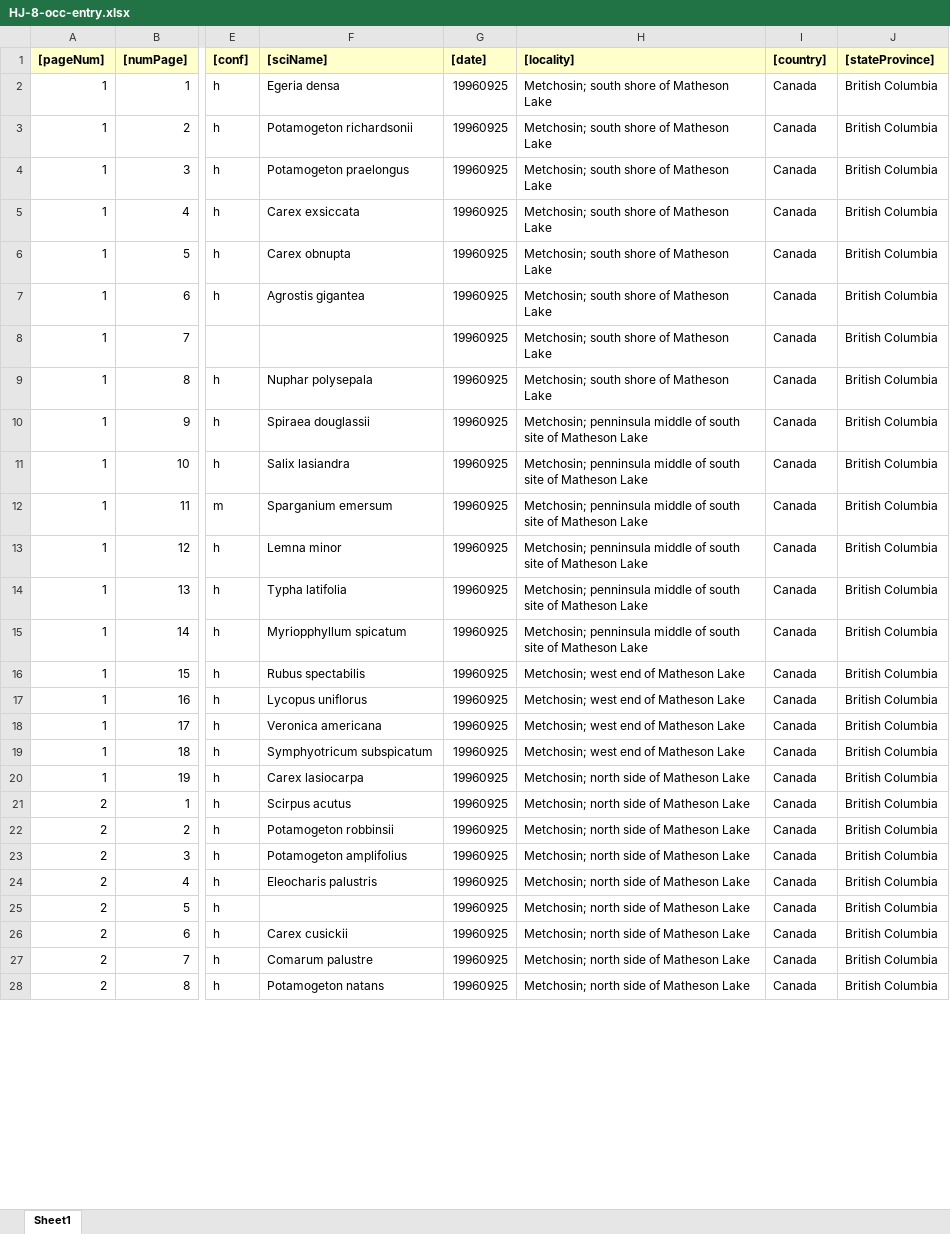
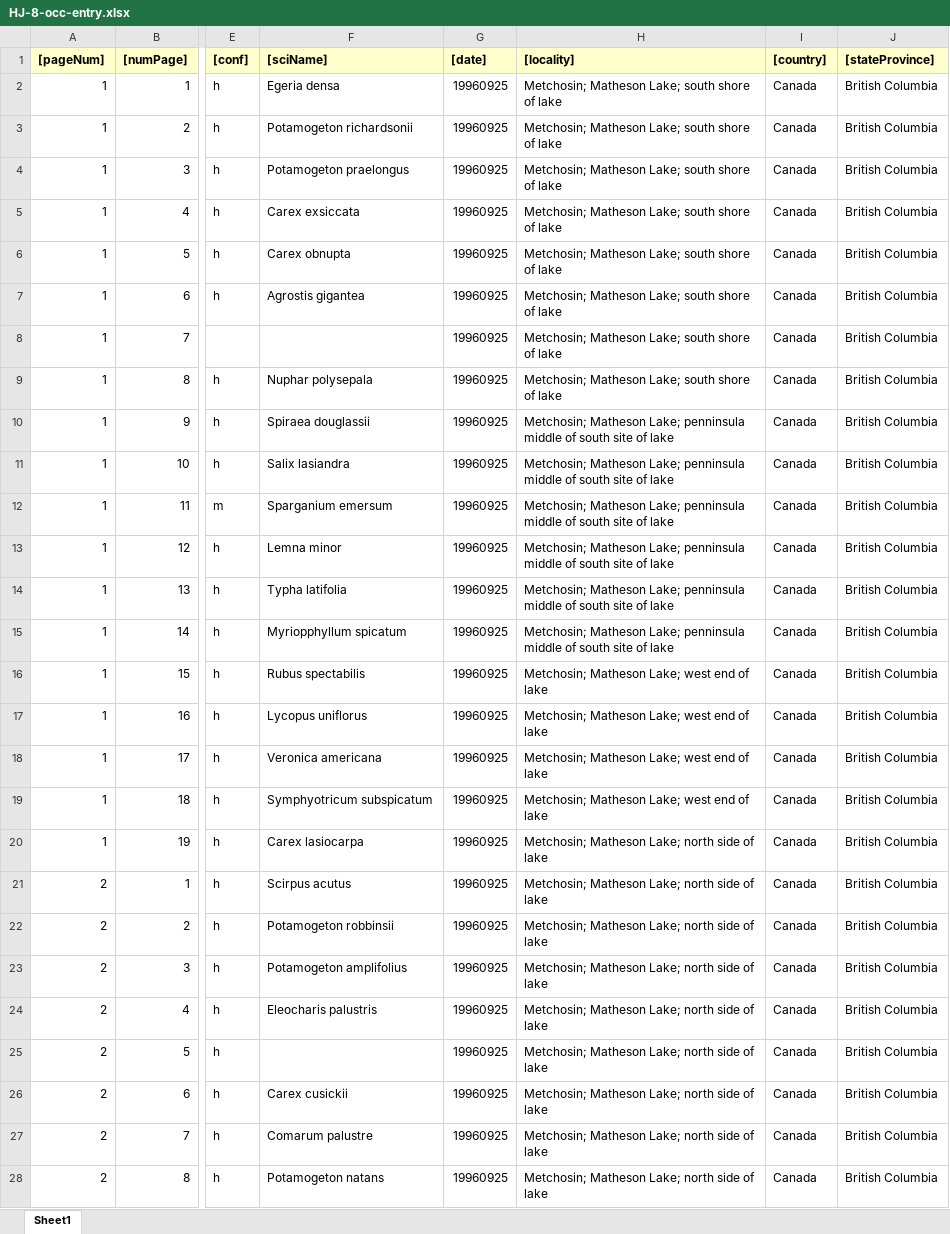
Before and after one commit to lavendermi/Harvey_Janszen_Legacy_Project, an Excel workbook: data/digitized_data/occurrence_data/raw_data/HJ-8-occ-entry.xlsx, sheet Sheet1, drawn as a sheet; only a part is shown, gaps mark what is left out; values as stored, in another font and other column widths than the file's, no borders; the diff covers the shown part only; the diff names each change by its address in the sheet, - before the commit and + after, or states it on an @@ line.

```diff
--- a/data/digitized_data/occurrence_data/raw_data/HJ-8-occ-entry.xlsx (sheet Sheet1)
+++ b/data/digitized_data/occurrence_data/raw_data/HJ-8-occ-entry.xlsx (sheet Sheet1)
-H2:H9 ([locality]): Metchosin; south shore of Matheson Lake
+H2:H9 ([locality]): Metchosin; Matheson Lake; south shore of lake
-H10:H15 ([locality]): Metchosin; penninsula middle of south site of Matheson Lake
+H10:H15 ([locality]): Metchosin; Matheson Lake; penninsula middle of south site of lake
-H16:H19 ([locality]): Metchosin; west end of Matheson Lake
+H16:H19 ([locality]): Metchosin; Matheson Lake; west end of lake
-H20:H28 ([locality]): Metchosin; north side of Matheson Lake
+H20:H28 ([locality]): Metchosin; Matheson Lake; north side of lake
```
Also changed, not shown: 42 edited cells elsewhere in this sheet, data/digitized_data/occurrence_data/raw_data/HJ-27-occ-entry.xlsx, data/digitized_data/occurrence_data/raw_data/HJ-5-occ-entry.xlsx, 15 other files.
